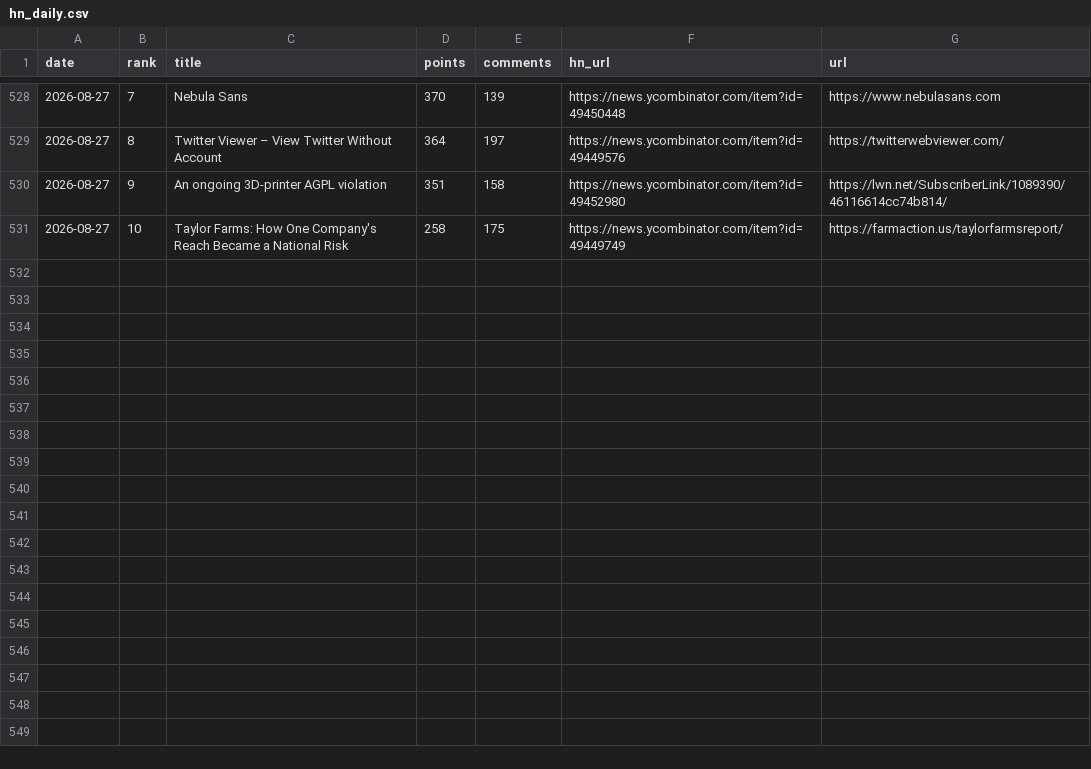
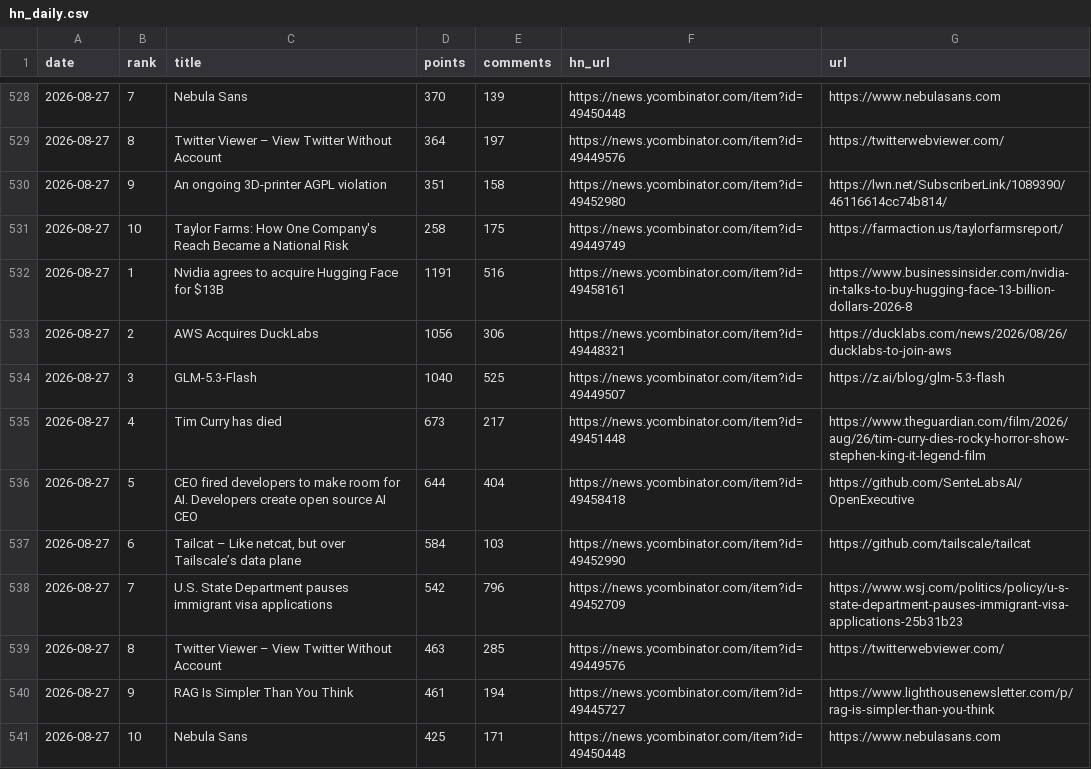
Before and after one commit to FunnymeowwooV0/star-observatory, a CSV file: data/hn_daily.csv, drawn as a sheet; only a part is shown, gaps mark what is left out.

```diff
--- a/data/hn_daily.csv
+++ b/data/hn_daily.csv
@@ -531 +531,11 @@ date,rank,title,points,comments,hn_url,url
 2026-08-27,10,Taylor Farms: How One Company's Reach Became a National Risk,258,175,https://news.ycombinator.com/item?id=49449749,https://farmaction.us/taylorfarmsreport/
+2026-08-27,1,Nvidia agrees to acquire Hugging Face for $13B,1191,516,https://news.ycombinator.com/item?id=49458161,https://www.businessinsider.com/nvidia-in-talks-to-buy-hugging-face-13-billion-dollars-2026-8
+2026-08-27,2,AWS Acquires DuckLabs,1056,306,https://news.ycombinator.com/item?id=49448321,https://ducklabs.com/news/2026/08/26/ducklabs-to-join-aws
+2026-08-27,3,GLM-5.3-Flash,1040,525,https://news.ycombinator.com/item?id=49449507,https://z.ai/blog/glm-5.3-flash
+2026-08-27,4,Tim Curry has died,673,217,https://news.ycombinator.com/item?id=49451448,https://www.theguardian.com/film/2026/aug/26/tim-curry-dies-rocky-horror-show-stephen-king-it-legend-film
+2026-08-27,5,CEO fired developers to make room for AI. Developers create open source AI CEO,644,404,https://news.ycombinator.com/item?id=49458418,https://github.com/SenteLabsAI/OpenExecutive
+2026-08-27,6,"Tailcat – Like netcat, but over Tailscale’s data plane",584,103,https://news.ycombinator.com/item?id=49452990,https://github.com/tailscale/tailcat
+2026-08-27,7,U.S. State Department pauses immigrant visa applications,542,796,https://news.ycombinator.com/item?id=49452709,https://www.wsj.com/politics/policy/u-s-state-department-pauses-immigrant-visa-applications-25b31b23
+2026-08-27,8,Twitter Viewer – View Twitter Without Account,463,285,https://news.ycombinator.com/item?id=49449576,https://twitterwebviewer.com/
+2026-08-27,9,RAG Is Simpler Than You Think,461,194,https://news.ycombinator.com/item?id=49445727,https://www.lighthousenewsletter.com/p/rag-is-simpler-than-you-think
+2026-08-27,10,Nebula Sans,425,171,https://news.ycombinator.com/item?id=49450448,https://www.nebulasans.com
```
Also changed, not shown: data/github_daily.csv, data/hf_trending.csv, 7 other files.
